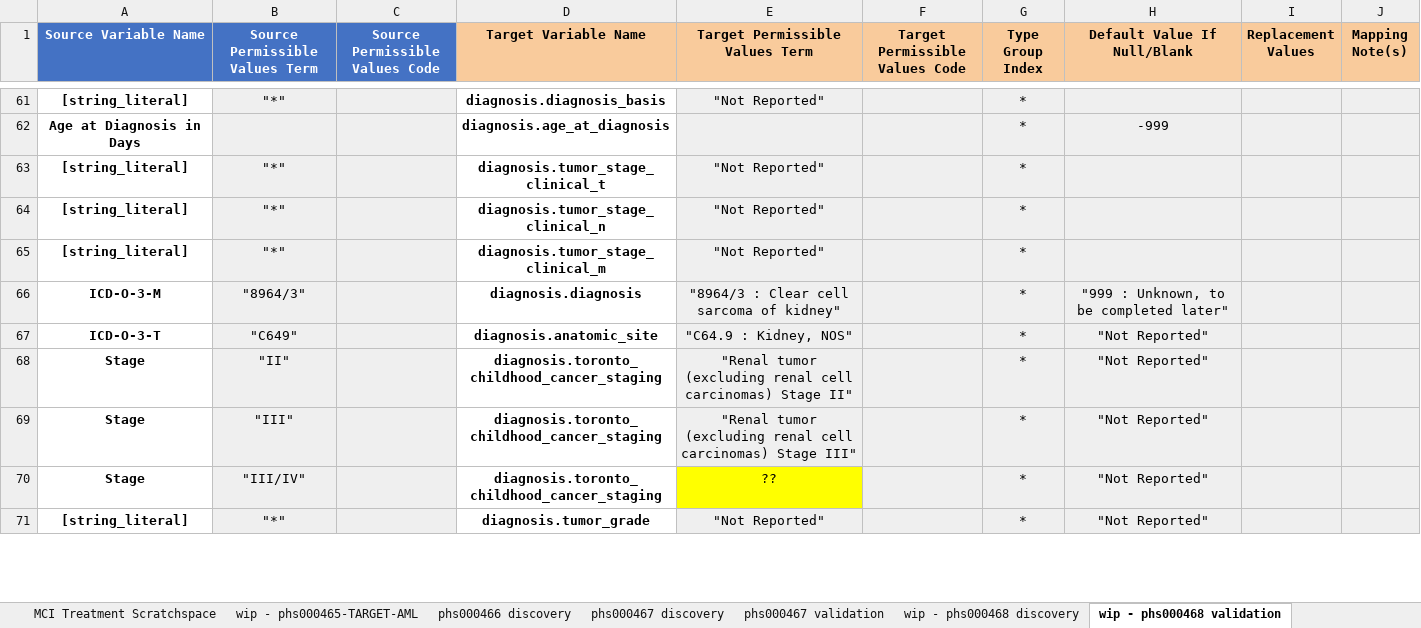
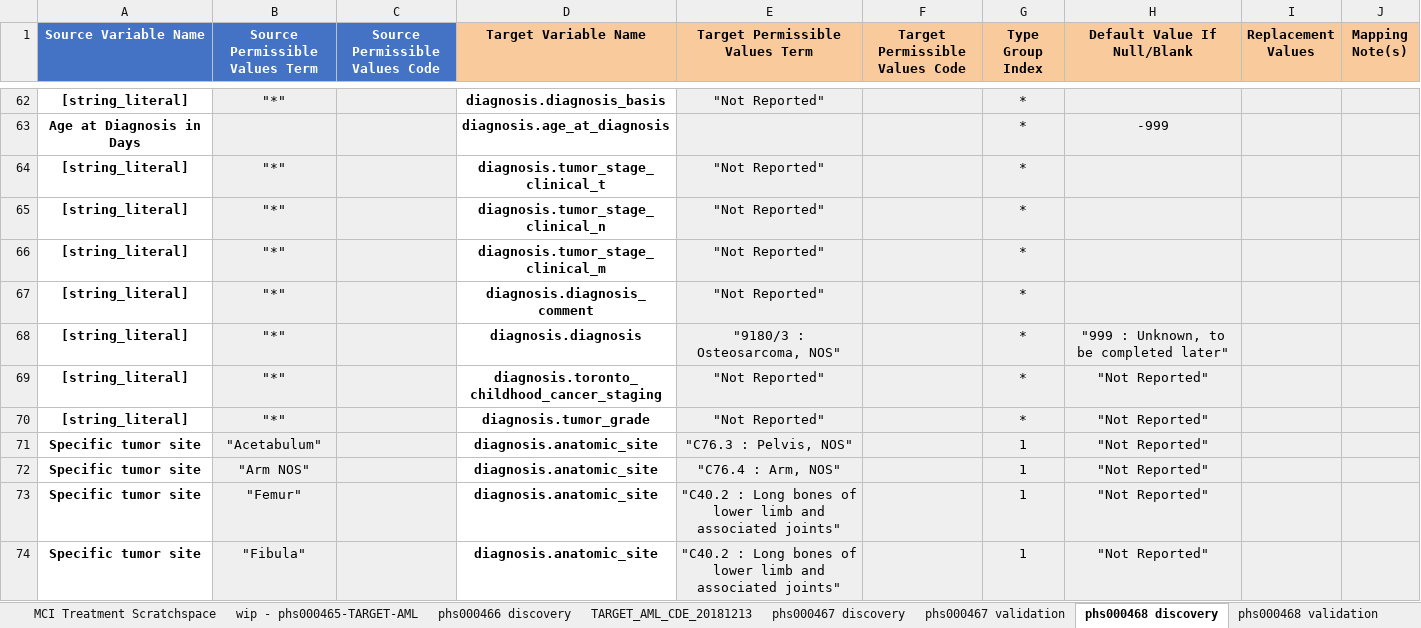
Before and after one commit to chicagopcdc/c3dc_etl, an Excel workbook: mapping_unpivoter/C3DC Mappings.xlsx, sheet phs000468 discovery, drawn as a sheet; only a part is shown, gaps mark what is left out; values as stored, in another font and other column widths than the file's, no borders; charts and pictures not drawn; removed rows and columns are numbered as before the commit, all else as after; the diff covers the shown part only; the diff names each change by its address in the sheet, - before the commit and + after, or states it on an @@ line.

Commit message:
20241004.1: schema 1.4.0 (2df537a, 20240916), add study phs000468 (TARGET OS) (#53)

```diff
--- a/mapping_unpivoter/C3DC Mappings.xlsx (sheet phs000468 discovery)
+++ b/mapping_unpivoter/C3DC Mappings.xlsx (sheet phs000468 discovery)
-sheet tab: wip - phs000468 validation
+sheet tab: phs000468 discovery
-sheet tab: wip - phs000468 discovery
+sheet tab: TARGET_AML_CDE_20181213
+sheet tab: phs000468 validation
+row 67: [string_literal] | "*" |  | diagnosis.diagnosis_comment | "Not Reported" |  | *
-A68 (Source Variable Name): ICD-O-3-M
+A68 (Source Variable Name): [string_literal]
-B68 (Source Permissible Values Term): "8964/3"
+B68 (Source Permissible Values Term): "*"
-E68 (Target Permissible Values Term): "8964/3 : Clear cell sarcoma of kidney"
+E68 (Target Permissible Values Term): "9180/3 : Osteosarcoma, NOS"
-row 67: ICD-O-3-T | "C649" |  | diagnosis.anatomic_site | "C64.9 : Kidney, NOS" |  | * | "Not Reported"
-A69 (Source Variable Name): Stage
+A69 (Source Variable Name): [string_literal]
-B69 (Source Permissible Values Term): "II"
+B69 (Source Permissible Values Term): "*"
-E69 (Target Permissible Values Term): "Renal tumor (excluding renal cell carcinomas) Stage II"
+E69 (Target Permissible Values Term): "Not Reported"
-row 69: Stage | "III" |  | diagnosis.toronto_childhood_cancer_staging | "Renal tumor (excluding renal cell carcinomas) Stage III" |  | * | "Not Reported"
-row 70: Stage | "III/IV" |  | diagnosis.toronto_childhood_cancer_staging | ?? |  | * | "Not Reported"
+row 71: Specific tumor site | "Acetabulum" |  | diagnosis.anatomic_site | "C76.3 : Pelvis, NOS" |  | 1 | "Not Reported"
+row 72: Specific tumor site | "Arm NOS" |  | diagnosis.anatomic_site | "C76.4 : Arm, NOS" |  | 1 | "Not Reported"
+row 73: Specific tumor site | "Femur" |  | diagnosis.anatomic_site | "C40.2 : Long bones of lower limb and associated joints" |  | 1 | "Not Reported"
+row 74: Specific tumor site | "Fibula" |  | diagnosis.anatomic_site | "C40.2 : Long bones of lower limb and associated joints" |  | 1 | "Not Reported"
```
Also changed, not shown: 48 added rows, 1 removed row and 9 edited cells elsewhere in this sheet, sheet wip - phs000465-TARGET-AML, sheet phs000720, sheet phs000467 validation, sheet phs000467 discovery, sheet phs002790, sheet phs002371, 20 more sheets, charts or pictures, 26 other files.
